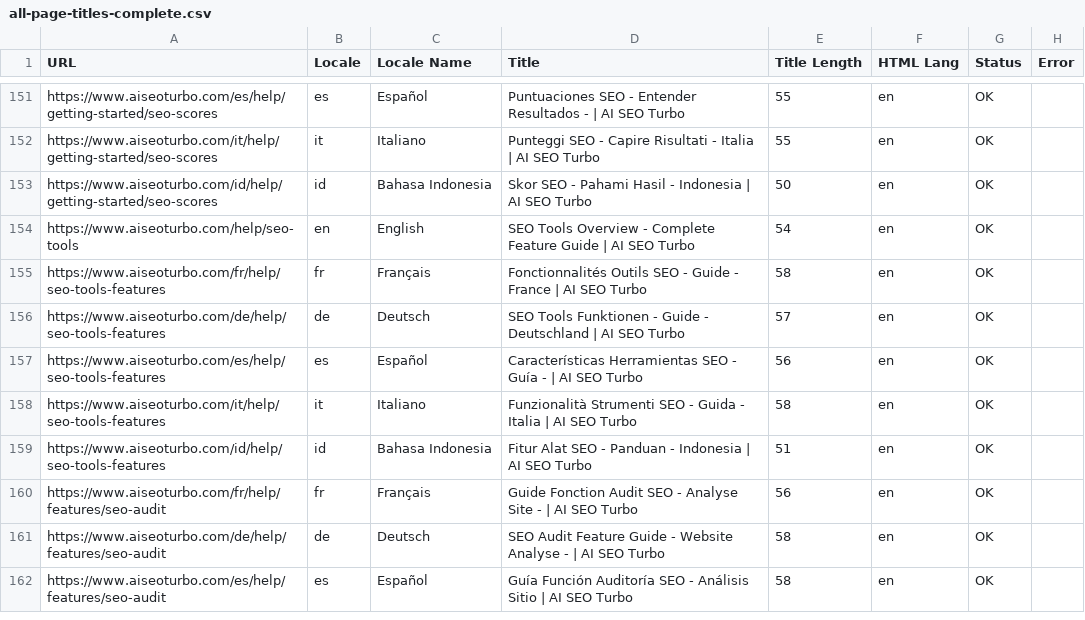
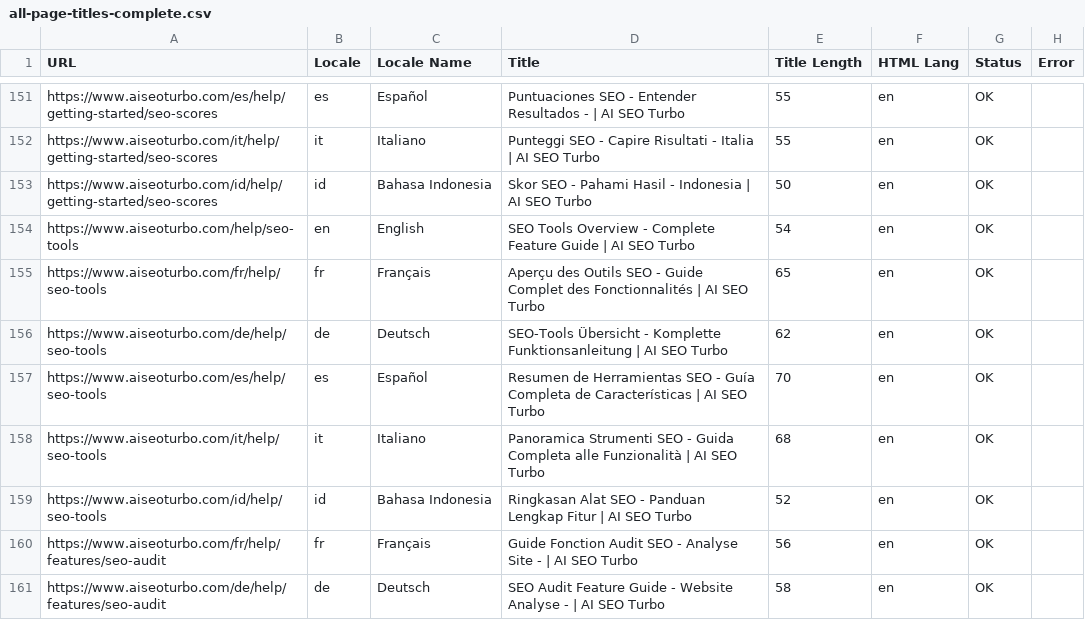
Before and after one commit to Mile1005/seo-audit, a CSV file: csv/all-page-titles-complete.csv, drawn as a sheet; only a part is shown, gaps mark what is left out; the shorter side is filled out with more unchanged rows.

Commit message:
feat: Complete SEO tools page internationalization and fixes
- Add full i18n support for help/seo-tools page with translated meta descriptions and titles
- Update CSV titles for all 6 locales (EN, IT, DE, FR, ES, ID)
- Fix Spanish messages missing cancellation section keys
- Optimize H1 titles for Google guidelines (20-70 characters)
- Disable CSV caching in development for live translation updates
- Fix database test mocking issues
- Update pricing page metadata generation
- All tests passing: i18n, TypeScript, build successful

```diff
--- a/csv/all-page-titles-complete.csv
+++ b/csv/all-page-titles-complete.csv
@@ -154,7 +154,7 @@
 "https://www.aiseoturbo.com/help/seo-tools","en","English","SEO Tools Overview - Complete Feature Guide | AI SEO Turbo","54","en","OK",""
-"https://www.aiseoturbo.com/fr/help/seo-tools-features","fr","Français","Fonctionnalités Outils SEO - Guide - France | AI SEO Turbo","58","en","OK",""
-"https://www.aiseoturbo.com/de/help/seo-tools-features","de","Deutsch","SEO Tools Funktionen - Guide - Deutschland | AI SEO Turbo","57","en","OK",""
-"https://www.aiseoturbo.com/es/help/seo-tools-features","es","Español","Características Herramientas SEO - Guía - | AI SEO Turbo","56","en","OK",""
-"https://www.aiseoturbo.com/it/help/seo-tools-features","it","Italiano","Funzionalità Strumenti SEO - Guida - Italia | AI SEO Turbo","58","en","OK",""
-"https://www.aiseoturbo.com/id/help/seo-tools-features","id","Bahasa Indonesia","Fitur Alat SEO - Panduan - Indonesia | AI SEO Turbo","51","en","OK",""
+"https://www.aiseoturbo.com/fr/help/seo-tools","fr","Français","Aperçu des Outils SEO - Guide Complet des Fonctionnalités | AI SEO Turbo","65","en","OK",""
+"https://www.aiseoturbo.com/de/help/seo-tools","de","Deutsch","SEO-Tools Übersicht - Komplette Funktionsanleitung | AI SEO Turbo","62","en","OK",""
+"https://www.aiseoturbo.com/es/help/seo-tools","es","Español","Resumen de Herramientas SEO - Guía Completa de Características | AI SEO Turbo","70","en","OK",""
+"https://www.aiseoturbo.com/it/help/seo-tools","it","Italiano","Panoramica Strumenti SEO - Guida Completa alle Funzionalità | AI SEO Turbo","68","en","OK",""
+"https://www.aiseoturbo.com/id/help/seo-tools","id","Bahasa Indonesia","Ringkasan Alat SEO - Panduan Lengkap Fitur | AI SEO Turbo","52","en","OK",""
 "https://www.aiseoturbo.com/fr/help/features/seo-audit","fr","Français","Guide Fonction Audit SEO - Analyse Site - | AI SEO Turbo","56","en","OK",""
```
Also changed, not shown: 11 other files.
